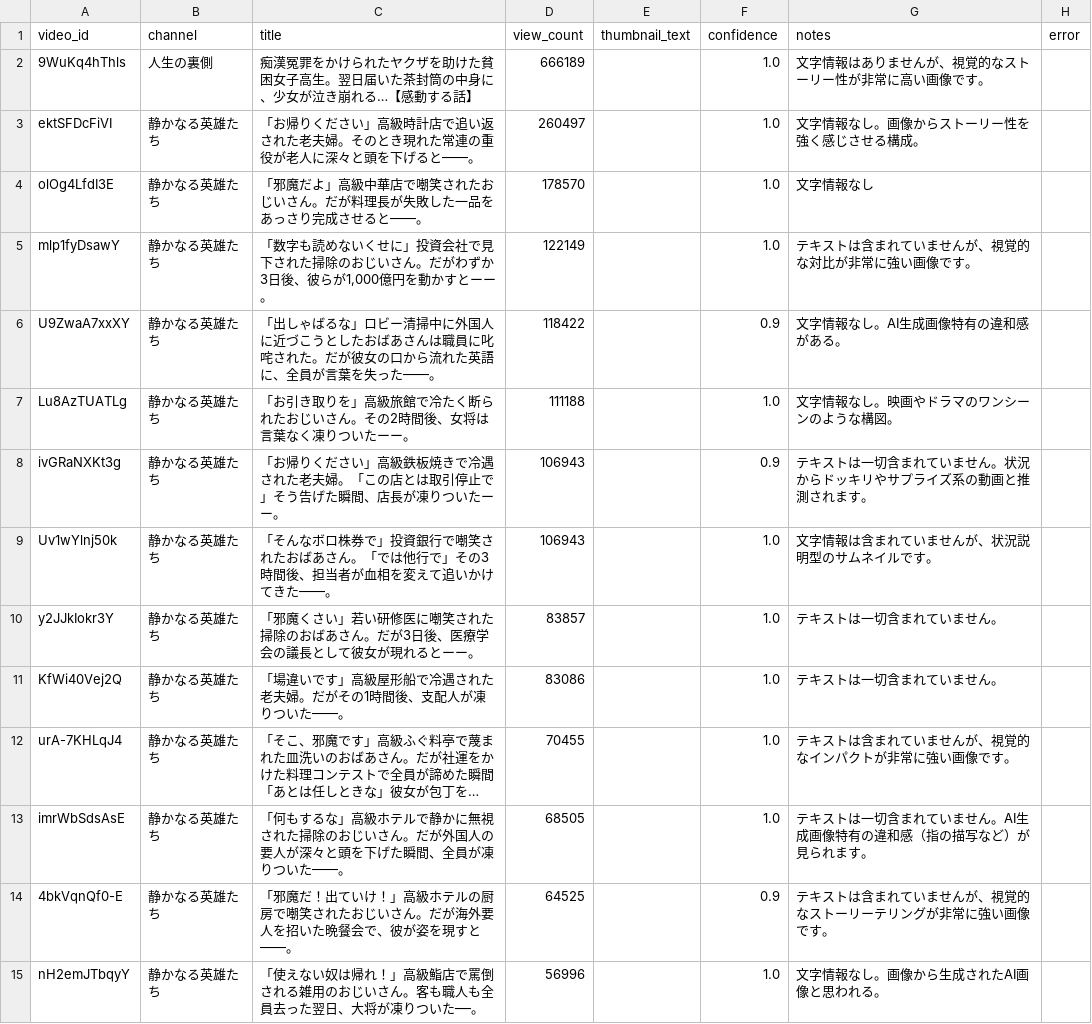
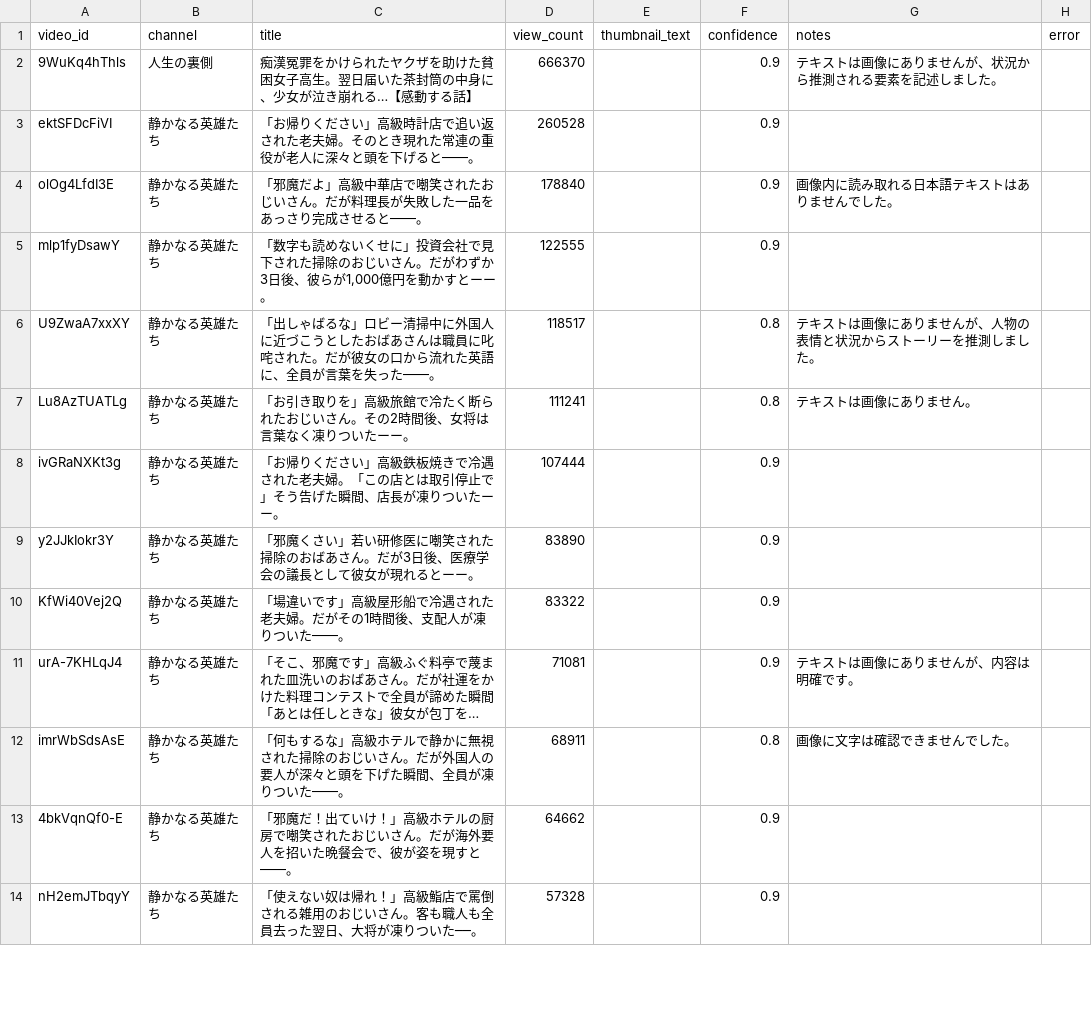
Before and after one commit to japonismy/senior-kikaku-research, a CSV file: reports/thumbnail_ocr_batch.csv, drawn as a sheet; only a part is shown; long unchanged cells end in …; removed rows and columns are numbered as before the commit, all else as after; the diff covers the shown part only; the diff names each change by its address in the sheet, - before the commit and + after, or states it on an @@ line.

Commit message:
Update企画リサーチ data

```diff
--- a/reports/thumbnail_ocr_batch.csv
+++ b/reports/thumbnail_ocr_batch.csv
-D2 (view_count): 666189
+D2 (view_count): 666370
-F2:F5 (confidence): 1.0
+F2:F5 (confidence): 0.9
-G2 (notes): 文字情報はありませんが、視覚的なストーリー性が非常に高い画像です。
+G2 (notes): テキストは画像にありませんが、状況から推測される要素を記述しました。
-D3 (view_count): 260497
+D3 (view_count): 260528
-G3 (notes): 文字情報なし。画像からストーリー性を強く感じさせる構成。
+G3 (notes): (empty)
-D4 (view_count): 178570
+D4 (view_count): 178840
-G4 (notes): 文字情報なし
+G4 (notes): 画像内に読み取れる日本語テキストはありませんでした。
-D5 (view_count): 122149
+D5 (view_count): 122555
-G5 (notes): テキストは含まれていませんが、視覚的な対比が非常に強い画像です。
+G5 (notes): (empty)
-D6 (view_count): 118422
+D6 (view_count): 118517
-F6 (confidence): 0.9
+F6 (confidence): 0.8
-G6 (notes): 文字情報なし。AI生成画像特有の違和感がある。
+G6 (notes): テキストは画像にありませんが、人物の表情と状況からストーリーを推測しました。
-D7 (view_count): 111188
+D7 (view_count): 111241
-F7 (confidence): 1.0
+F7 (confidence): 0.8
-G7 (notes): 文字情報なし。映画やドラマのワンシーンのような構図。
+G7 (notes): テキストは画像にありません。
-D8 (view_count): 106943
+D8 (view_count): 107444
-G8 (notes): テキストは一切含まれていません。状況からドッキリやサプライズ系の動画と推測されます。
+G8 (notes): (empty)
-row 9: Uv1wYlnj50k | 静かなる英雄たち | 「そんなボロ株券で」投資銀行で嘲笑されたおばあさん。「では他行で」その3時間後、担当者が血相を変えて追いかけてきた――。 | 106943 |  | 1.0 | 文字情報は含まれていませんが、状況説明型のサムネイルです。
-D9 (view_count): 83857
+D9 (view_count): 83890
-F9:F11 (confidence): 1.0
+F9:F11 (confidence): 0.9
-G9:G10 (notes): テキストは一切含まれていません。
+G9:G10 (notes): (empty)
-D10 (view_count): 83086
+D10 (view_count): 83322
-D11 (view_count): 70455
+D11 (view_count): 71081
-G11 (notes): テキストは含まれていませんが、視覚的なインパクトが非常に強い画像です。
+G11 (notes): テキストは画像にありませんが、内容は明確です。
-D12 (view_count): 68505
+D12 (view_count): 68911
-F12 (confidence): 1.0
+F12 (confidence): 0.8
-G12 (notes): テキストは一切含まれていません。AI生成画像特有の違和感（指の描写など）が見られます。
+G12 (notes): 画像に文字は確認できませんでした。
-D13 (view_count): 64525
+D13 (view_count): 64662
-G13 (notes): テキストは含まれていませんが、視覚的なストーリーテリングが非常に強い画像です。
+G13 (notes): (empty)
-D14 (view_count): 56996
+D14 (view_count): 57328
-F14 (confidence): 1.0
+F14 (confidence): 0.9
-G14 (notes): 文字情報なし。画像から生成されたAI画像と思われる。
+G14 (notes): (empty)
```
Also changed, not shown: 3 added rows, 9 removed rows and 66 edited cells elsewhere in this file, reports/thumbnail_text_missing.csv, thumbnail_text_overrides.csv, 4 other files.
